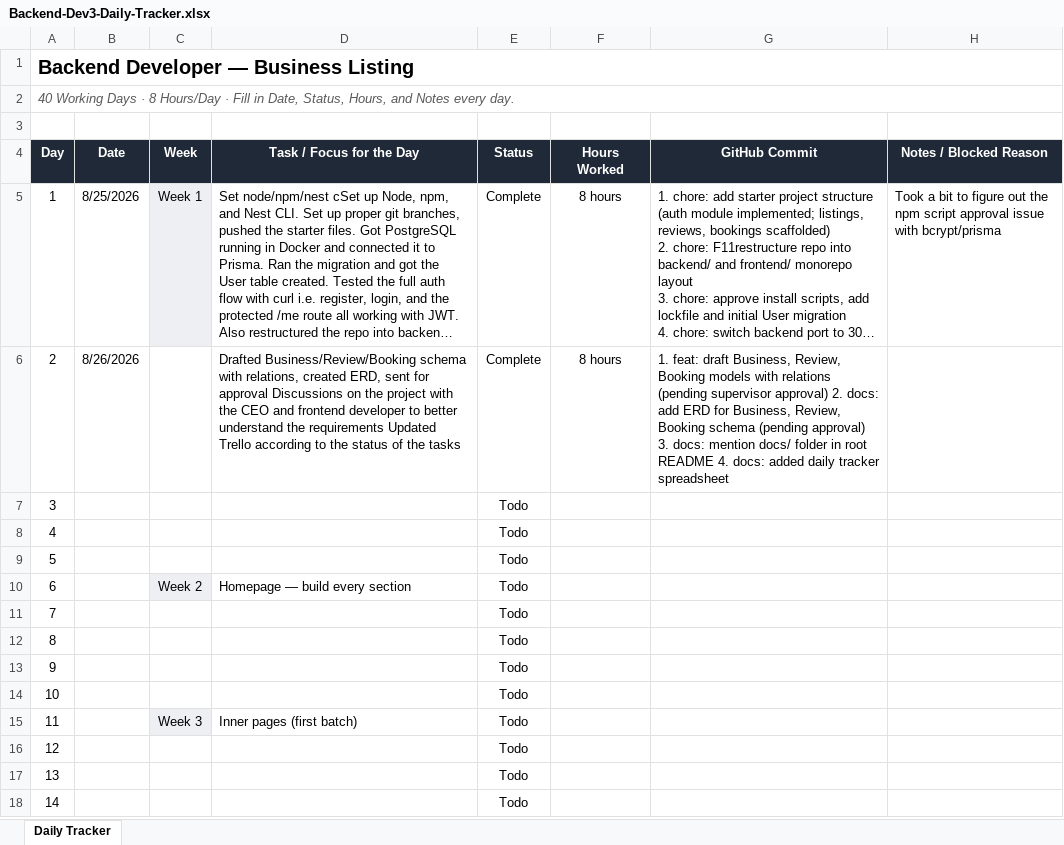
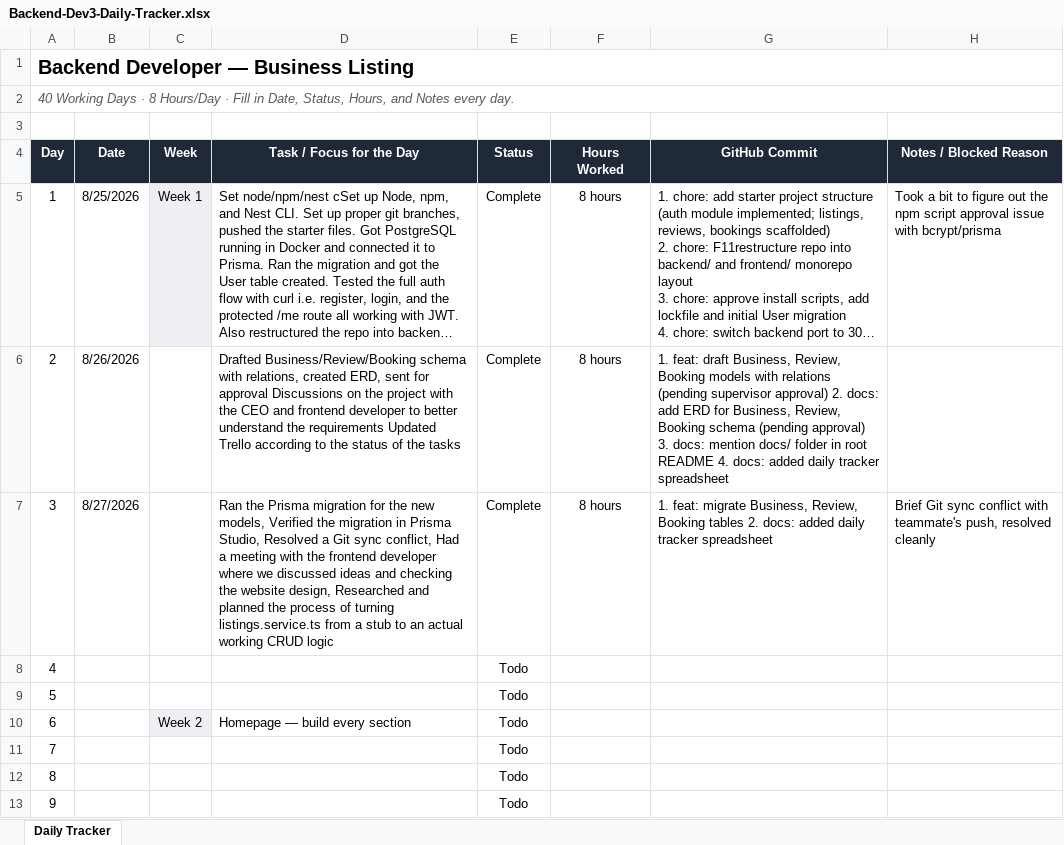
Before and after one commit to AdityaPudasaini/Business-Listing, an Excel workbook: backend/Backend-Dev3-Daily-Tracker.xlsx, sheet Daily Tracker, drawn as a sheet; only a part is shown; the shorter side is filled out with more unchanged rows; long unchanged cells end in …; values as stored, in another font and other column widths than the file's, no borders; conditional formats not drawn; the diff names each change by its address in the sheet, - before the commit and + after, or states it on an @@ line.

Commit message:
docs: added daily tracker spreadsheet

```diff
--- a/backend/Backend-Dev3-Daily-Tracker.xlsx (sheet Daily Tracker)
+++ b/backend/Backend-Dev3-Daily-Tracker.xlsx (sheet Daily Tracker)
-B7 (Date): (empty)
+B7 (Date): 8/27/2026
-D7 (Task / Focus for the Day): (empty)
+D7 (Task / Focus for the Day): Ran the Prisma migration for the new models, Verified the migration in Prisma Studio, Resolved a Git sync conflict, Had a meeting with the frontend developer where we discussed ideas and checking the website design, Researched and planned the process of turning listings.service.ts from a stub to an actual working CRUD logic
-E7 (Status): Todo
+E7 (Status): Complete
-F7 (Hours Worked): (empty)
+F7 (Hours Worked): 8 hours
-G7 (GitHub Commit): (empty)
+G7 (GitHub Commit): 1. feat: migrate Business, Review, Booking tables 2. docs: added daily tracker spreadsheet
-H7 (Notes / Blocked Reason): (empty)
+H7 (Notes / Blocked Reason): Brief Git sync conflict with teammate's push, resolved cleanly
```
